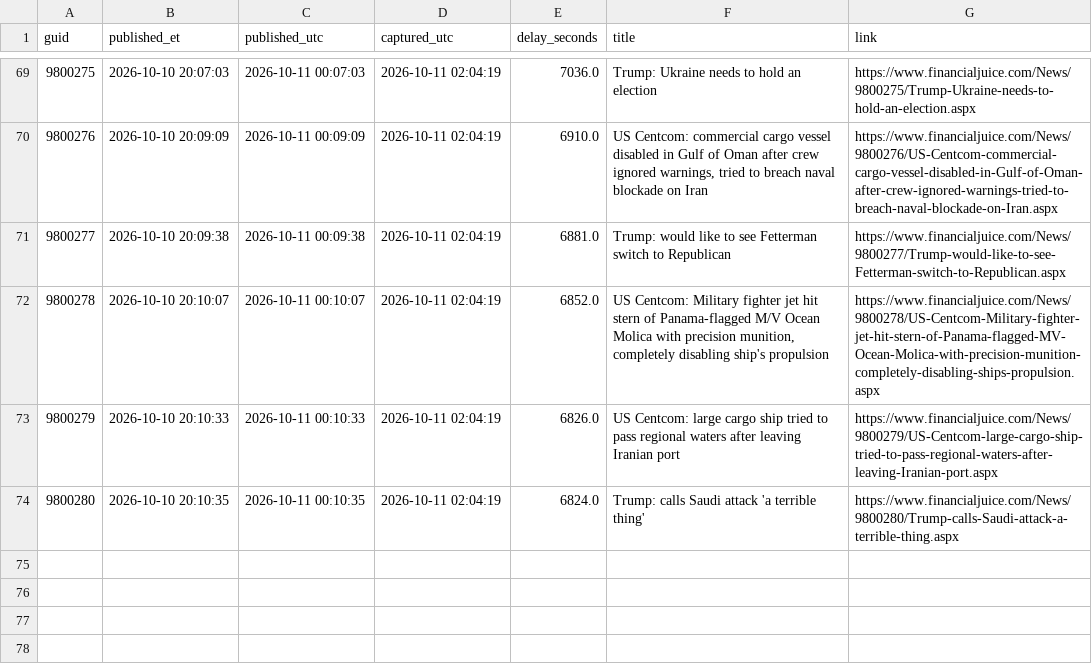
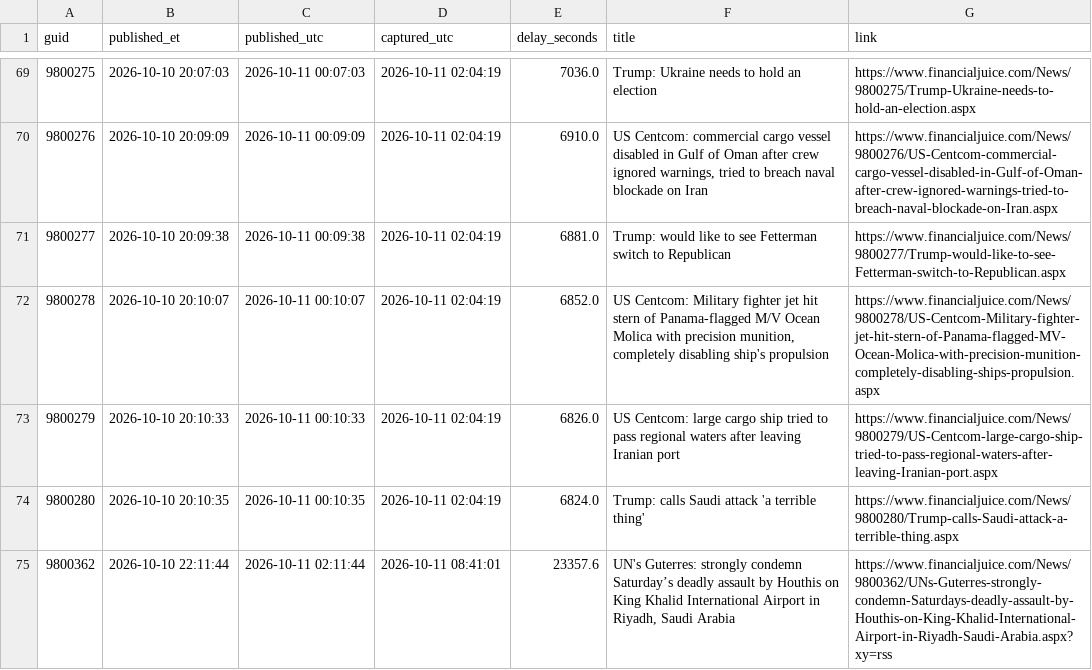
Before and after one commit to marcusa23-a11y/fj, a CSV file: daily/2026-10-10.csv, drawn as a sheet; only a part is shown, gaps mark what is left out.

```diff
--- a/daily/2026-10-10.csv
+++ b/daily/2026-10-10.csv
@@ -74 +74,2 @@ guid,published_et,published_utc,captured_utc,delay_seconds,title,link
 9800280,2026-10-10 20:10:35,2026-10-11 00:10:35,2026-10-11 02:04:19,6824.0,Trump: calls Saudi attack 'a terrible thing',https://www.financialjuice.com/News/9800280/Trump-calls-Saudi-attack-a-terrible-thing.aspx
+9800362,2026-10-10 22:11:44,2026-10-11 02:11:44,2026-10-11 08:41:01,23357.6,"UN's Guterres: strongly condemn Saturday’s deadly assault by Houthis on King Khalid International Airport in Riyadh, Saudi Arabia",https://www.financialjuice.com/News/9800362/UNs-Guterres-strongly-condemn-Saturdays-deadly-assault-by-Houthis-on-King-Khalid-International-Airport-in-Riyadh-Saudi-Arabia.aspx?xy=rss
```
Also changed, not shown: index.csv, 3 other files.
